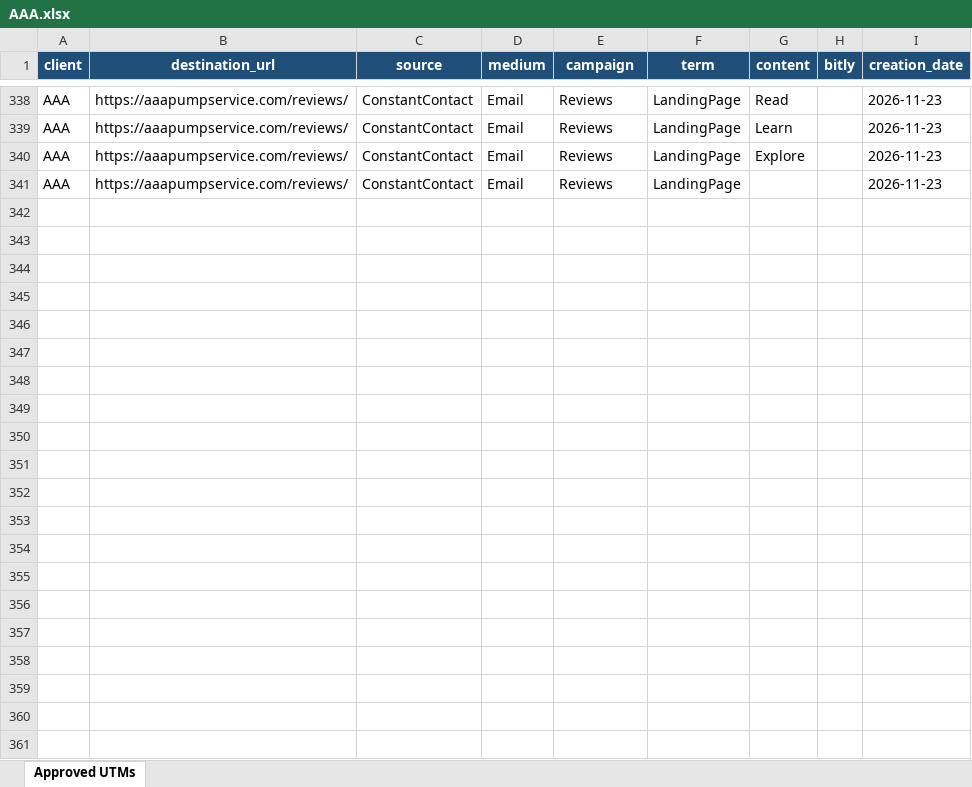
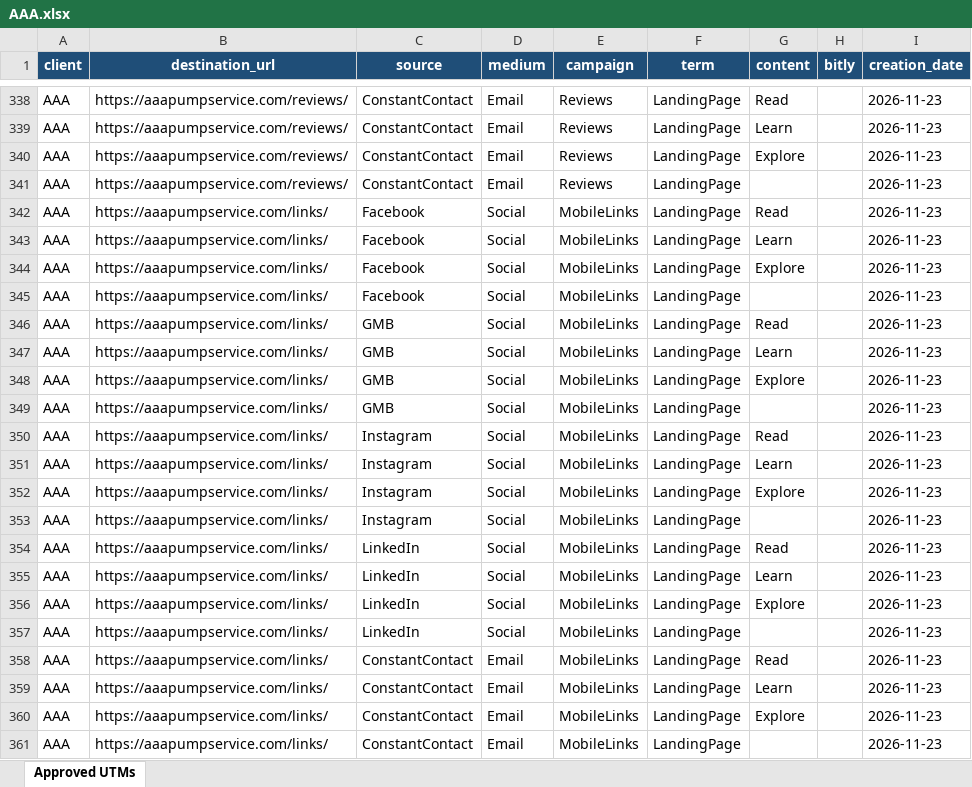
Before and after one commit to AminJustFlow/UTM-BUILDER, an Excel workbook: Utms-Generator/clients/AAA.xlsx, sheet Approved UTMs, drawn as a sheet; only a part is shown, gaps mark what is left out; values as stored, in another font and other column widths than the file's, no borders; table styles not drawn; the diff names each change by its address in the sheet, - before the commit and + after, or states it on an @@ line.

Commit message:
Add AAA MobileLinks UTMs

```diff
--- a/Utms-Generator/clients/AAA.xlsx (sheet Approved UTMs)
+++ b/Utms-Generator/clients/AAA.xlsx (sheet Approved UTMs)
+row 342: AAA | https://aaapumpservice.com/links/ | Facebook | Social | MobileLinks | LandingPage | Read |  | 2026-11-23
+row 343: AAA | https://aaapumpservice.com/links/ | Facebook | Social | MobileLinks | LandingPage | Learn |  | 2026-11-23
+row 344: AAA | https://aaapumpservice.com/links/ | Facebook | Social | MobileLinks | LandingPage | Explore |  | 2026-11-23
+row 345: AAA | https://aaapumpservice.com/links/ | Facebook | Social | MobileLinks | LandingPage |  |  | 2026-11-23
+row 346: AAA | https://aaapumpservice.com/links/ | GMB | Social | MobileLinks | LandingPage | Read |  | 2026-11-23
+row 347: AAA | https://aaapumpservice.com/links/ | GMB | Social | MobileLinks | LandingPage | Learn |  | 2026-11-23
+row 348: AAA | https://aaapumpservice.com/links/ | GMB | Social | MobileLinks | LandingPage | Explore |  | 2026-11-23
+row 349: AAA | https://aaapumpservice.com/links/ | GMB | Social | MobileLinks | LandingPage |  |  | 2026-11-23
+row 350: AAA | https://aaapumpservice.com/links/ | Instagram | Social | MobileLinks | LandingPage | Read |  | 2026-11-23
+row 351: AAA | https://aaapumpservice.com/links/ | Instagram | Social | MobileLinks | LandingPage | Learn |  | 2026-11-23
+row 352: AAA | https://aaapumpservice.com/links/ | Instagram | Social | MobileLinks | LandingPage | Explore |  | 2026-11-23
+row 353: AAA | https://aaapumpservice.com/links/ | Instagram | Social | MobileLinks | LandingPage |  |  | 2026-11-23
+row 354: AAA | https://aaapumpservice.com/links/ | LinkedIn | Social | MobileLinks | LandingPage | Read |  | 2026-11-23
+row 355: AAA | https://aaapumpservice.com/links/ | LinkedIn | Social | MobileLinks | LandingPage | Learn |  | 2026-11-23
+row 356: AAA | https://aaapumpservice.com/links/ | LinkedIn | Social | MobileLinks | LandingPage | Explore |  | 2026-11-23
+row 357: AAA | https://aaapumpservice.com/links/ | LinkedIn | Social | MobileLinks | LandingPage |  |  | 2026-11-23
+row 358: AAA | https://aaapumpservice.com/links/ | ConstantContact | Email | MobileLinks | LandingPage | Read |  | 2026-11-23
+row 359: AAA | https://aaapumpservice.com/links/ | ConstantContact | Email | MobileLinks | LandingPage | Learn |  | 2026-11-23
+row 360: AAA | https://aaapumpservice.com/links/ | ConstantContact | Email | MobileLinks | LandingPage | Explore |  | 2026-11-23
+row 361: AAA | https://aaapumpservice.com/links/ | ConstantContact | Email | MobileLinks | LandingPage |  |  | 2026-11-23
```
Also changed, not shown: 7 other files.
